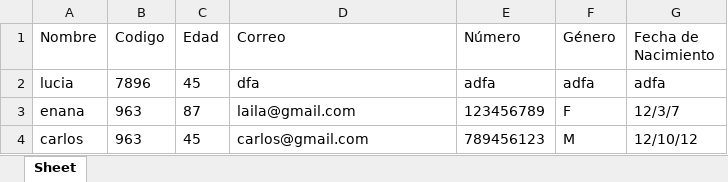
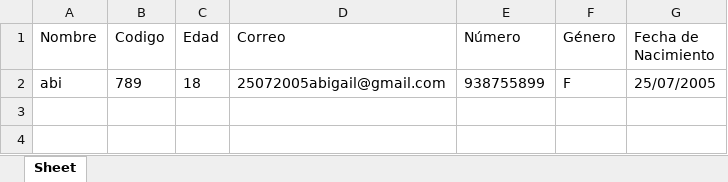
Before and after one commit to artur2281/Proyecto-Datos-y-algoritmo, an Excel workbook: intefaz/personas.xlsx, sheet Sheet, drawn as a sheet; values as stored, in another font and other column widths than the file's, no borders; removed rows and columns are numbered as before the commit, all else as after; the diff names each change by its address in the sheet, - before the commit and + after, or states it on an @@ line.

```diff
--- a/intefaz/personas.xlsx (sheet Sheet)
+++ b/intefaz/personas.xlsx (sheet Sheet)
-row 2: lucia | 7896 | 45 | dfa | adfa | adfa | adfa
-row 3: enana | 963 | 87 | laila@gmail.com | 123456789 | F | 12/3/7
-row 4: carlos | 963 | 45 | carlos@gmail.com | 789456123 | M | 12/10/12
+row 2: abi | 789 | 18 | 25072005abigail@gmail.com | 938755899 | F | 25/07/2005
```
Also changed, not shown: 25 other files.
